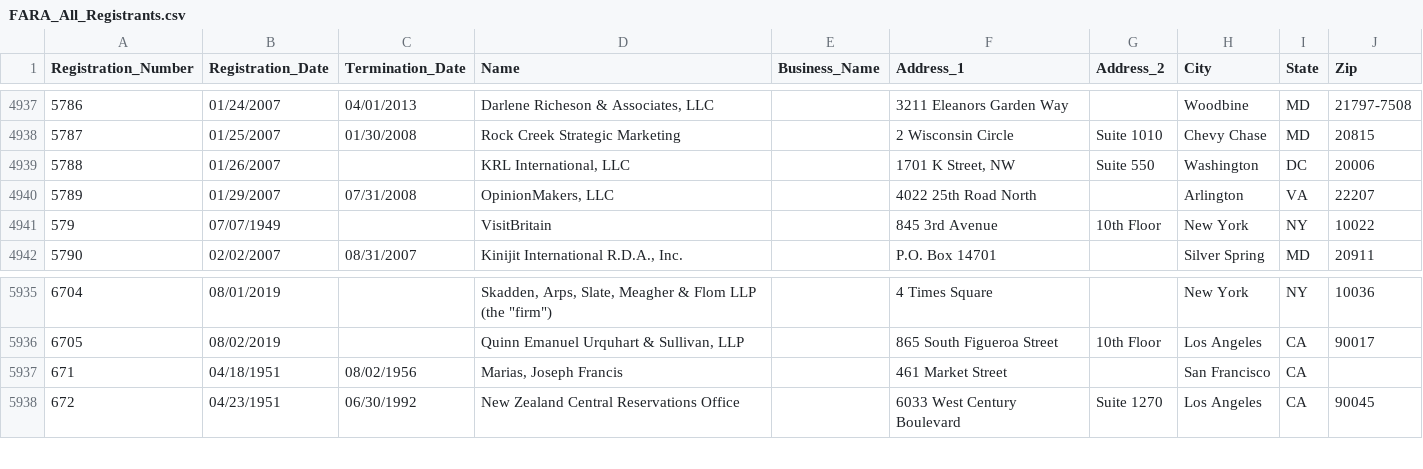
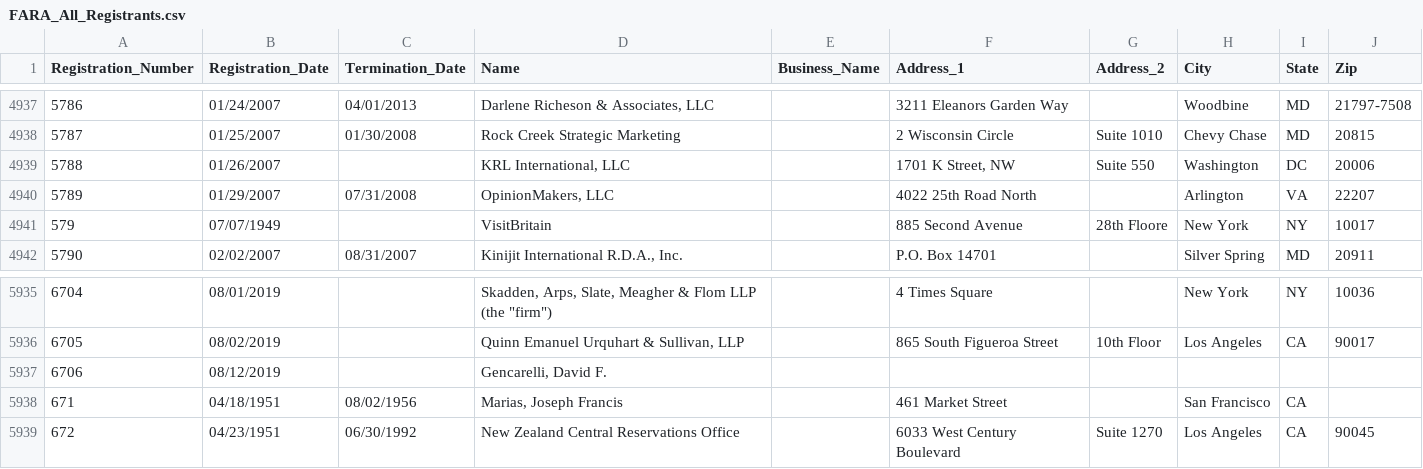
Before and after one commit to simonw/fara-history, a CSV file: FARA_All_Registrants.csv, drawn as a sheet; only a part is shown, gaps mark what is left out.

Commit message:
1 row changed, 1 row added
1 row changed

  Registration_Number: 579
    Address_1: "845 3rd Avenue" => "885 Second Avenue"
    Address_2: "10th Floor" => "28th Floore"
    Zip: "10022" => "10017"

1 row added

  Registration_Number: 6706
  Registration_Date: 08/12/2019
  Termination_Date:
  Name: Gencarelli, David F.
  Business_Name:
  Address_1:
  Address_2:
  City:
  State:
  Zip:

[skip ci]

```diff
--- a/FARA_All_Registrants.csv
+++ b/FARA_All_Registrants.csv
@@ -4940,3 +4940,3 @@
 "5789","01/29/2007","07/31/2008","OpinionMakers, LLC","","4022 25th Road North","","Arlington","VA","22207"
-"579","07/07/1949","","VisitBritain","","845 3rd Avenue","10th Floor","New York","NY","10022"
+"579","07/07/1949","","VisitBritain","","885 Second Avenue","28th Floore","New York","NY","10017"
 "5790","02/02/2007","08/31/2007","Kinijit International R.D.A., Inc.","","P.O. Box 14701","","Silver Spring","MD","20911"
@@ -5936,2 +5936,3 @@
 "6705","08/02/2019","","Quinn Emanuel Urquhart & Sullivan, LLP","","865 South Figueroa Street","10th Floor","Los Angeles","CA","90017"
+"6706","08/12/2019","","Gencarelli, David F.","","","","","",""
 "671","04/18/1951","08/02/1956","Marias, Joseph Francis","","461 Market Street","","San Francisco","CA",""
```
